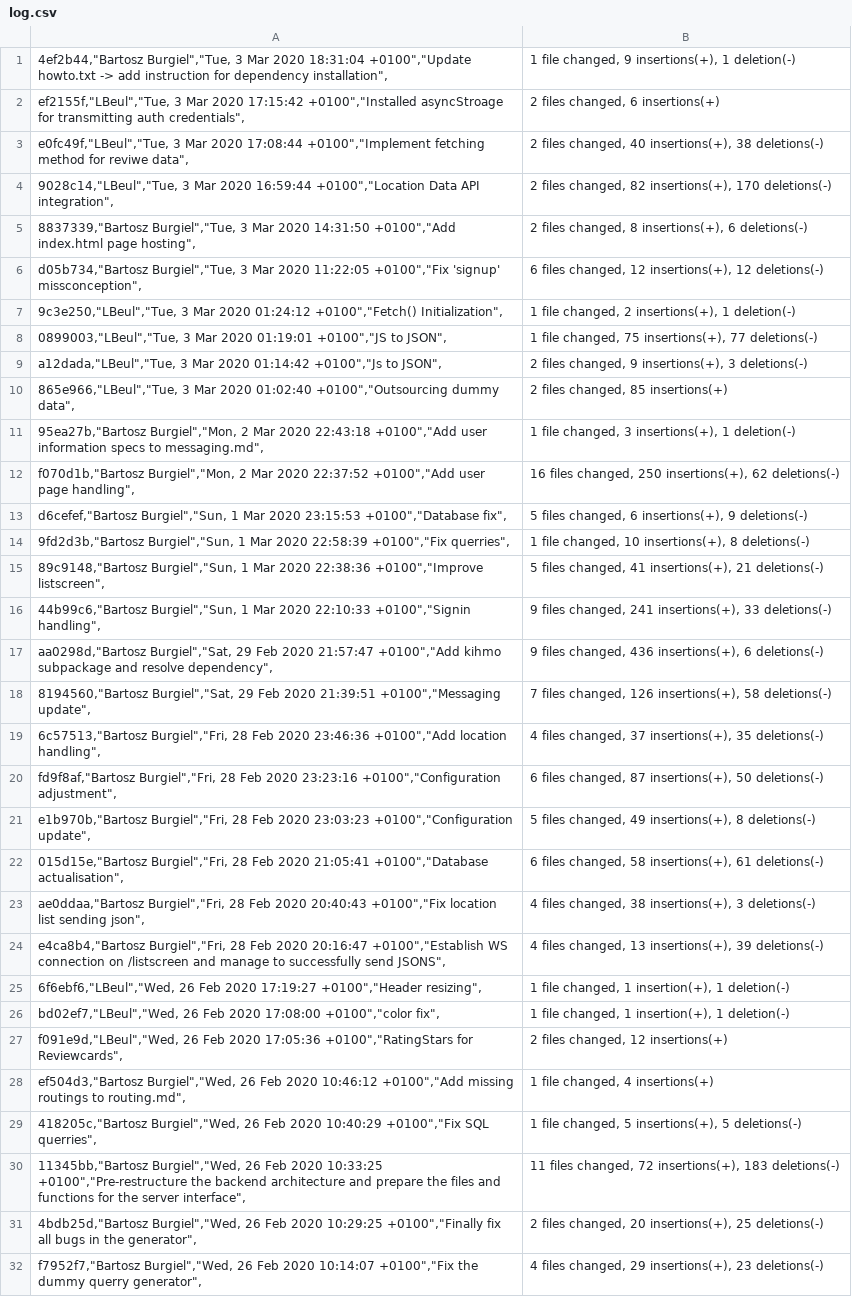
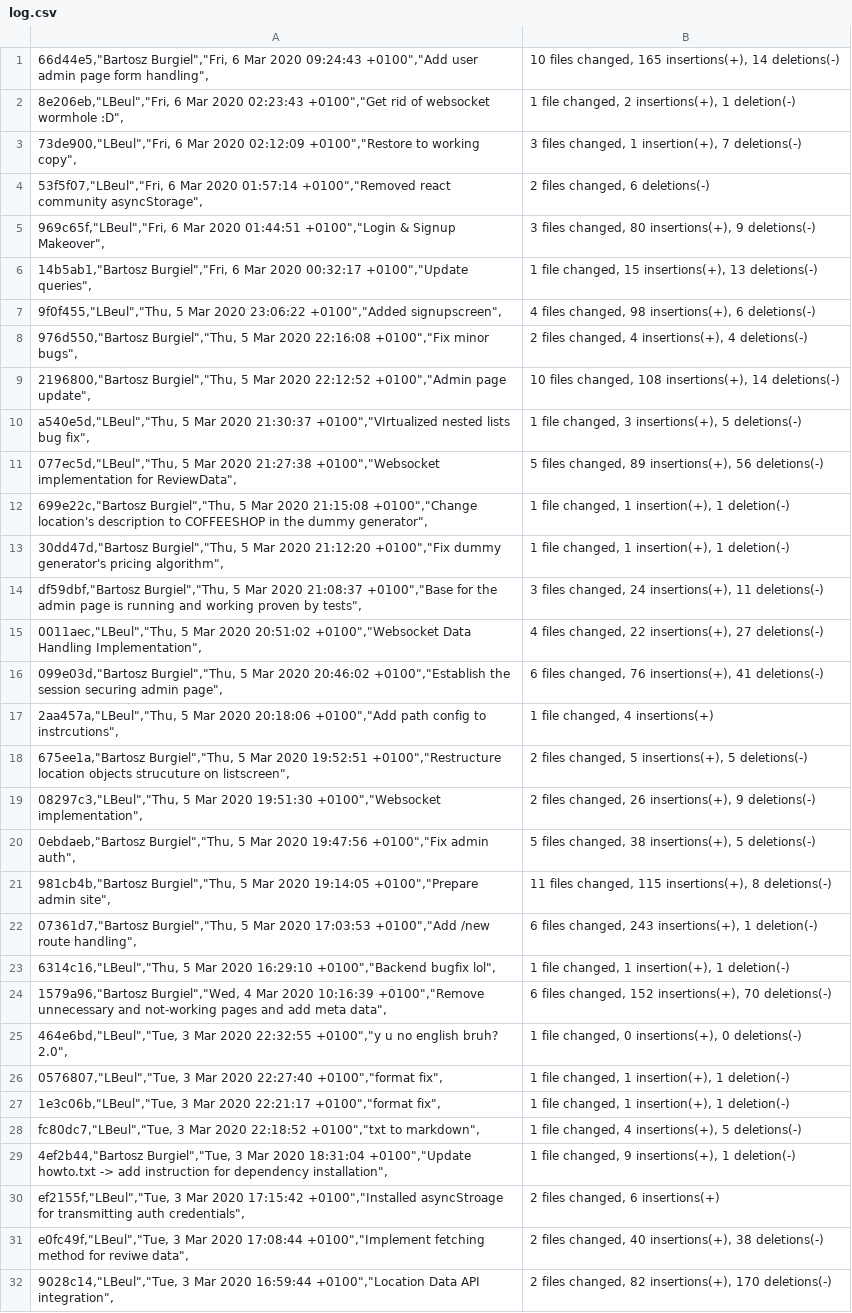
Before and after one commit to BartoszBurgiel/twimo, a CSV file: log.csv, drawn as a sheet; only a part is shown; the shorter side is filled out with more unchanged rows; the diff names each change by its address in the sheet, - before the commit and + after, or states it on an @@ line.

```diff
--- a/log.csv
+++ b/log.csv
+row 1: 66d44e5,"Bartosz Burgiel","Fri, 6 Mar 2020 09:24:43 +0100","Add user admin page form handling", | 10 files changed, 165 insertions(+), 14 deletions(-)
+row 2: 8e206eb,"LBeul","Fri, 6 Mar 2020 02:23:43 +0100","Get rid of websocket wormhole :D", | 1 file changed, 2 insertions(+), 1 deletion(-)
+row 3: 73de900,"LBeul","Fri, 6 Mar 2020 02:12:09 +0100","Restore to working copy", | 3 files changed, 1 insertion(+), 7 deletions(-)
+row 4: 53f5f07,"LBeul","Fri, 6 Mar 2020 01:57:14 +0100","Removed react community asyncStorage", | 2 files changed, 6 deletions(-)
+row 5: 969c65f,"LBeul","Fri, 6 Mar 2020 01:44:51 +0100","Login & Signup Makeover", | 3 files changed, 80 insertions(+), 9 deletions(-)
+row 6: 14b5ab1,"Bartosz Burgiel","Fri, 6 Mar 2020 00:32:17 +0100","Update queries", | 1 file changed, 15 insertions(+), 13 deletions(-)
+row 7: 9f0f455,"LBeul","Thu, 5 Mar 2020 23:06:22 +0100","Added signupscreen", | 4 files changed, 98 insertions(+), 6 deletions(-)
+row 8: 976d550,"Bartosz Burgiel","Thu, 5 Mar 2020 22:16:08 +0100","Fix minor bugs", | 2 files changed, 4 insertions(+), 4 deletions(-)
+row 9: 2196800,"Bartosz Burgiel","Thu, 5 Mar 2020 22:12:52 +0100","Admin page update", | 10 files changed, 108 insertions(+), 14 deletions(-)
+row 10: a540e5d,"LBeul","Thu, 5 Mar 2020 21:30:37 +0100","VIrtualized nested lists bug fix", | 1 file changed, 3 insertions(+), 5 deletions(-)
+row 11: 077ec5d,"LBeul","Thu, 5 Mar 2020 21:27:38 +0100","Websocket implementation for ReviewData", | 5 files changed, 89 insertions(+), 56 deletions(-)
+row 12: 699e22c,"Bartosz Burgiel","Thu, 5 Mar 2020 21:15:08 +0100","Change location's description to COFFEESHOP in the dummy generator", | 1 file changed, 1 insertion(+), 1 deletion(-)
+row 13: 30dd47d,"Bartosz Burgiel","Thu, 5 Mar 2020 21:12:20 +0100","Fix dummy generator's pricing algorithm", | 1 file changed, 1 insertion(+), 1 deletion(-)
+row 14: df59dbf,"Bartosz Burgiel","Thu, 5 Mar 2020 21:08:37 +0100","Base for the admin page is running and working proven by tests", | 3 files changed, 24 insertions(+), 11 deletions(-)
+row 15: 0011aec,"LBeul","Thu, 5 Mar 2020 20:51:02 +0100","Websocket Data Handling Implementation", | 4 files changed, 22 insertions(+), 27 deletions(-)
+row 16: 099e03d,"Bartosz Burgiel","Thu, 5 Mar 2020 20:46:02 +0100","Establish the session securing admin page", | 6 files changed, 76 insertions(+), 41 deletions(-)
+row 17: 2aa457a,"LBeul","Thu, 5 Mar 2020 20:18:06 +0100","Add path config to instrcutions", | 1 file changed, 4 insertions(+)
+row 18: 675ee1a,"Bartosz Burgiel","Thu, 5 Mar 2020 19:52:51 +0100","Restructure location objects strucuture on listscreen", | 2 files changed, 5 insertions(+), 5 deletions(-)
+row 19: 08297c3,"LBeul","Thu, 5 Mar 2020 19:51:30 +0100","Websocket implementation", | 2 files changed, 26 insertions(+), 9 deletions(-)
+row 20: 0ebdaeb,"Bartosz Burgiel","Thu, 5 Mar 2020 19:47:56 +0100","Fix admin auth", | 5 files changed, 38 insertions(+), 5 deletions(-)
+row 21: 981cb4b,"Bartosz Burgiel","Thu, 5 Mar 2020 19:14:05 +0100","Prepare admin site", | 11 files changed, 115 insertions(+), 8 deletions(-)
+row 22: 07361d7,"Bartosz Burgiel","Thu, 5 Mar 2020 17:03:53 +0100","Add /new route handling", | 6 files changed, 243 insertions(+), 1 deletion(-)
+row 23: 6314c16,"LBeul","Thu, 5 Mar 2020 16:29:10 +0100","Backend bugfix lol", | 1 file changed, 1 insertion(+), 1 deletion(-)
+row 24: 1579a96,"Bartosz Burgiel","Wed, 4 Mar 2020 10:16:39 +0100","Remove unnecessary and not-working pages and add meta data", | 6 files changed, 152 insertions(+), 70 deletions(-)
+row 25: 464e6bd,"LBeul","Tue, 3 Mar 2020 22:32:55 +0100","y u no english bruh? 2.0", | 1 file changed, 0 insertions(+), 0 deletions(-)
+row 26: 0576807,"LBeul","Tue, 3 Mar 2020 22:27:40 +0100","format fix", | 1 file changed, 1 insertion(+), 1 deletion(-)
+row 27: 1e3c06b,"LBeul","Tue, 3 Mar 2020 22:21:17 +0100","format fix", | 1 file changed, 1 insertion(+), 1 deletion(-)
+row 28: fc80dc7,"LBeul","Tue, 3 Mar 2020 22:18:52 +0100","txt to markdown", | 1 file changed, 4 insertions(+), 5 deletions(-)
```
Also changed, not shown: 2 other files.
